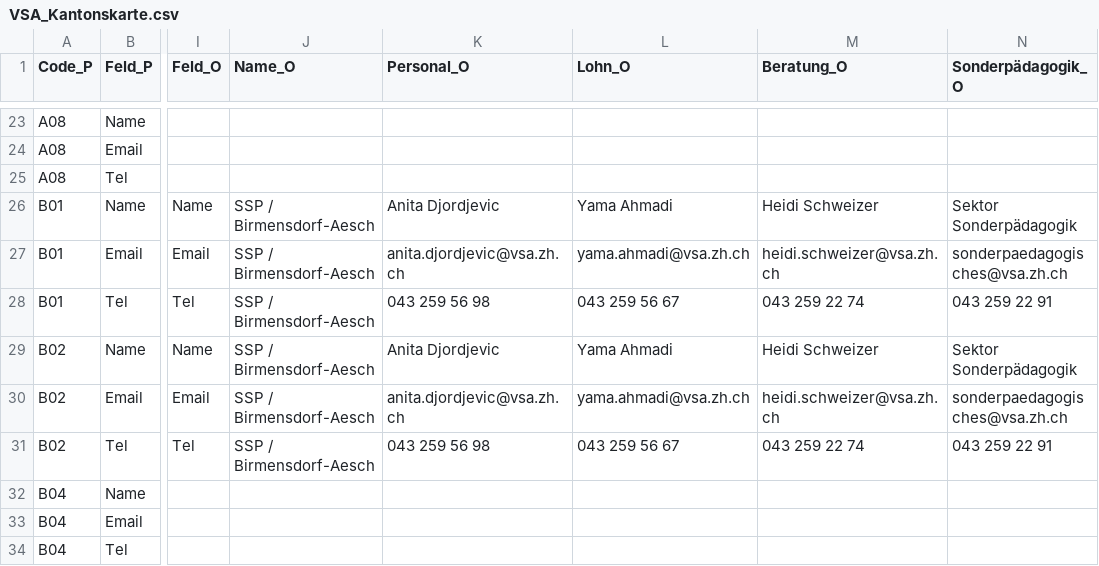
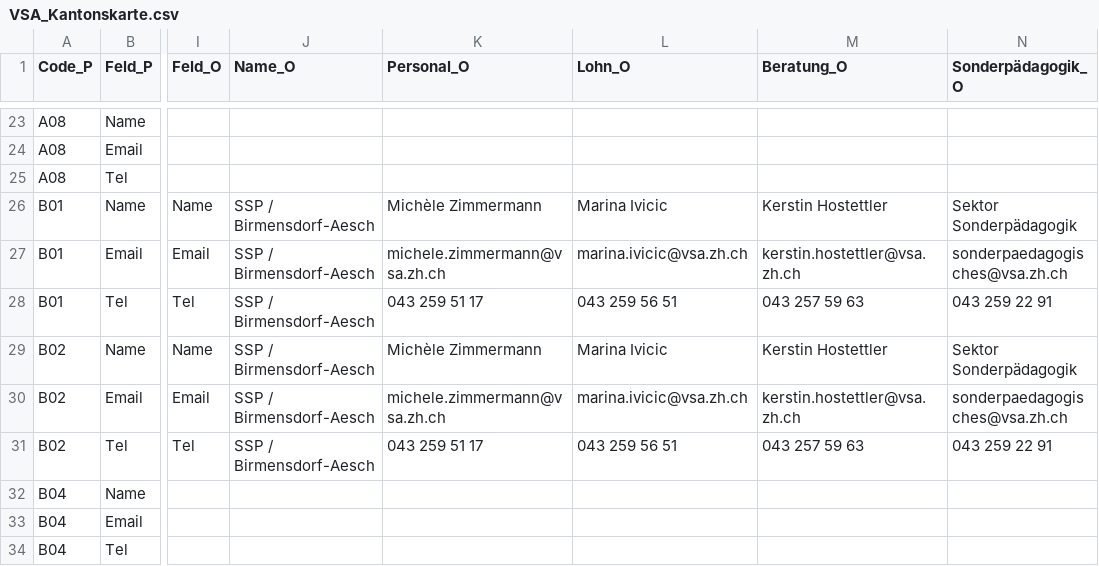
Before and after one commit to statistikZH/Visualisierung_VSAKarte, a CSV file: Data/VSA_Kantonskarte.csv, drawn as a sheet; only a part is shown, gaps mark what is left out; the diff names each change by its address in the sheet, - before the commit and + after, or states it on an @@ line.

Commit message:
Update VSA_Kantonskarte.csv

```diff
--- a/Data/VSA_Kantonskarte.csv
+++ b/Data/VSA_Kantonskarte.csv
-K26 (Personal_O): Anita Djordjevic
+K26 (Personal_O): Michèle Zimmermann
-L26 (Lohn_O): Yama Ahmadi
+L26 (Lohn_O): Marina Ivicic
-M26 (Beratung_O): Heidi Schweizer
+M26 (Beratung_O): Kerstin Hostettler
-K27 (Personal_O): anita.djordjevic@vsa.zh.ch
+K27 (Personal_O): michele.zimmermann@vsa.zh.ch
-L27 (Lohn_O): yama.ahmadi@vsa.zh.ch
+L27 (Lohn_O): marina.ivicic@vsa.zh.ch
-M27 (Beratung_O): heidi.schweizer@vsa.zh.ch
+M27 (Beratung_O): kerstin.hostettler@vsa.zh.ch
-K28 (Personal_O): 043 259 56 98
+K28 (Personal_O): 043 259 51 17
-L28 (Lohn_O): 043 259 56 67
+L28 (Lohn_O): 043 259 56 51
-M28 (Beratung_O): 043 259 22 74
+M28 (Beratung_O): 043 257 59 63
-K29 (Personal_O): Anita Djordjevic
+K29 (Personal_O): Michèle Zimmermann
-L29 (Lohn_O): Yama Ahmadi
+L29 (Lohn_O): Marina Ivicic
-M29 (Beratung_O): Heidi Schweizer
+M29 (Beratung_O): Kerstin Hostettler
-K30 (Personal_O): anita.djordjevic@vsa.zh.ch
+K30 (Personal_O): michele.zimmermann@vsa.zh.ch
-L30 (Lohn_O): yama.ahmadi@vsa.zh.ch
+L30 (Lohn_O): marina.ivicic@vsa.zh.ch
-M30 (Beratung_O): heidi.schweizer@vsa.zh.ch
+M30 (Beratung_O): kerstin.hostettler@vsa.zh.ch
-K31 (Personal_O): 043 259 56 98
+K31 (Personal_O): 043 259 51 17
-L31 (Lohn_O): 043 259 56 67
+L31 (Lohn_O): 043 259 56 51
-M31 (Beratung_O): 043 259 22 74
+M31 (Beratung_O): 043 257 59 63
```
